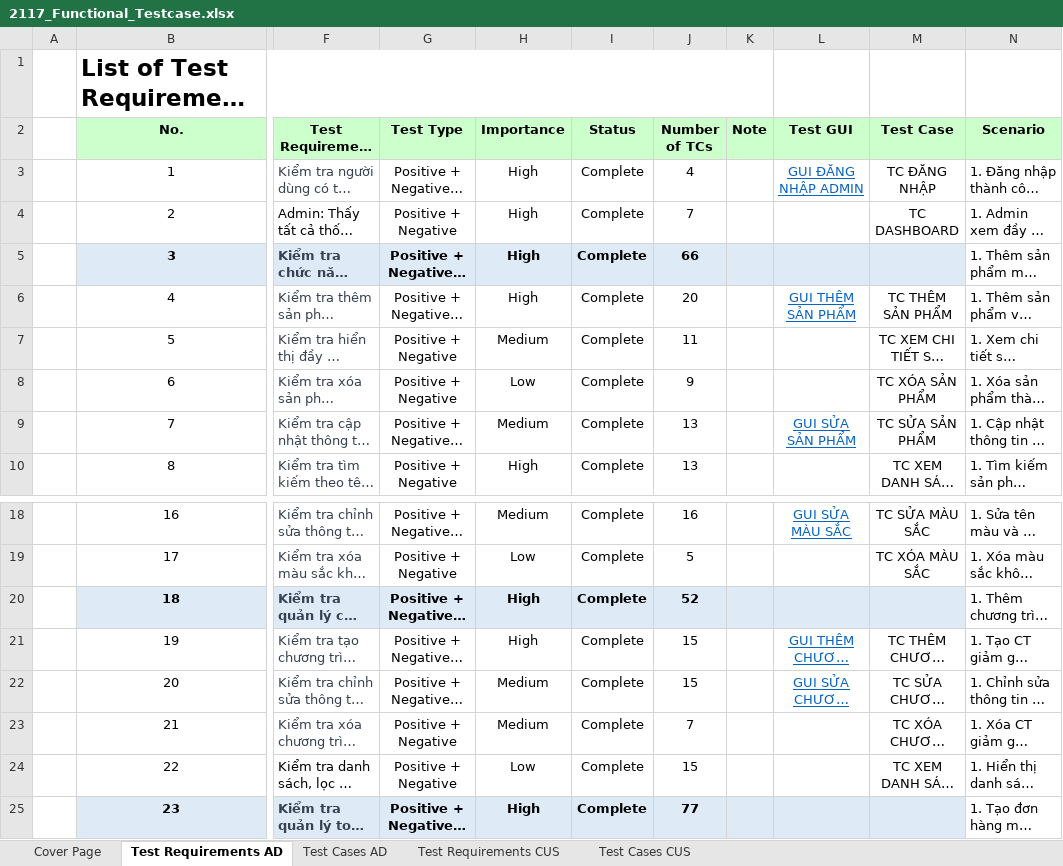
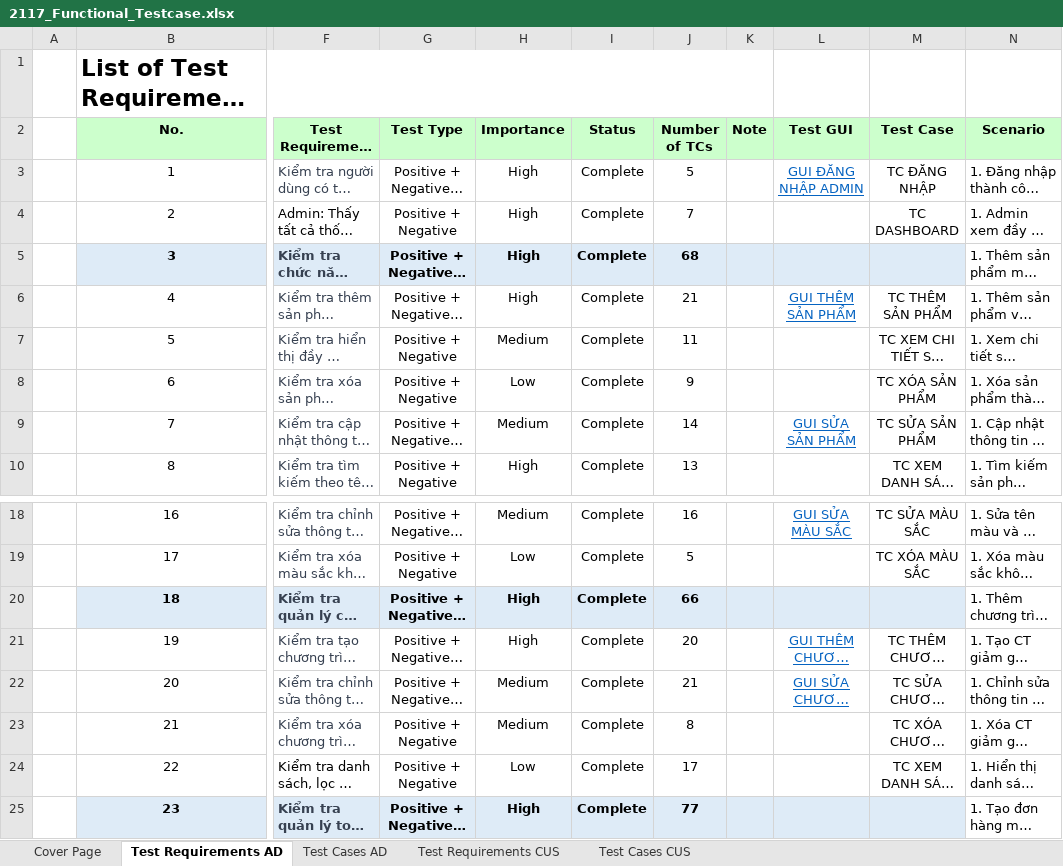
Before and after one commit to pn-knguyen/BDCLPM_DoAnCuoiKy_LT, an Excel workbook: 2117_Functional_Testcase.xlsx, sheet Test Requirements AD, drawn as a sheet; only a part is shown, gaps mark what is left out; long unchanged cells end in …; values as stored, in another font and other column widths than the file's, no borders; the diff names each change by its address in the sheet, - before the commit and + after, or states it on an @@ line.

```diff
--- a/2117_Functional_Testcase.xlsx (sheet Test Requirements AD)
+++ b/2117_Functional_Testcase.xlsx (sheet Test Requirements AD)
-J3 (Number of TCs): 4
+J3 (Number of TCs): 5
-J5 (Number of TCs): 66
+J5 (Number of TCs): 68
-J6 (Number of TCs): 20
+J6 (Number of TCs): 21
-J9 (Number of TCs): 13
+J9 (Number of TCs): 14
-J20 (Number of TCs): 52
+J20 (Number of TCs): 66
-J21 (Number of TCs): 15
+J21 (Number of TCs): 20
-J22 (Number of TCs): 15
+J22 (Number of TCs): 21
-J23 (Number of TCs): 7
+J23 (Number of TCs): 8
-J24 (Number of TCs): 15
+J24 (Number of TCs): 17
```
Also changed, not shown: sheet Test Cases AD, sheet Test Cases CUS, sheet Test Requirements CUS, formulas that keep their value.
